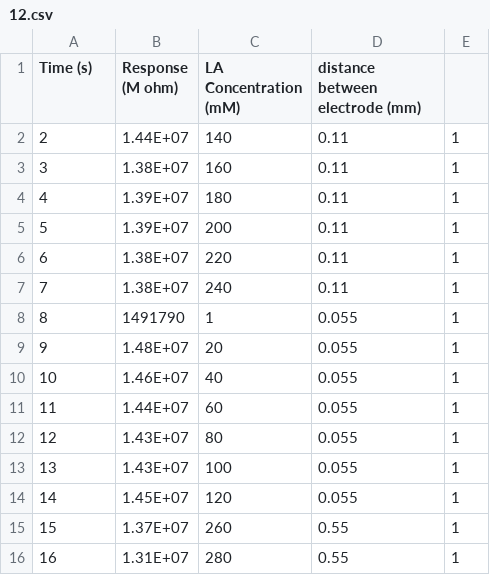
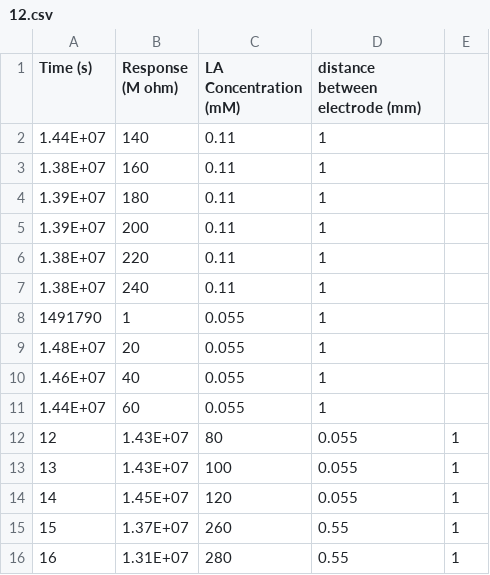
Before and after one commit to MonikSense/MonikSense, a CSV file: 12.csv, drawn as a sheet; only a part is shown; removed rows and columns are numbered as before the commit, all else as after; the diff names each change by its address in the sheet, - before the commit and + after, or states it on an @@ line.

Commit message:
Update 12.csv

```diff
--- a/12.csv
+++ b/12.csv
-row 2: 2 | 1.44E+07 | 140 | 0.11 | 1
-row 3: 3 | 1.38E+07 | 160 | 0.11 | 1
-row 4: 4 | 1.39E+07 | 180 | 0.11 | 1
-row 5: 5 | 1.39E+07 | 200 | 0.11 | 1
-row 6: 6 | 1.38E+07 | 220 | 0.11 | 1
-row 7: 7 | 1.38E+07 | 240 | 0.11 | 1
-row 8: 8 | 1491790 | 1 | 0.055 | 1
-row 9: 9 | 1.48E+07 | 20 | 0.055 | 1
-row 10: 10 | 1.46E+07 | 40 | 0.055 | 1
-row 11: 11 | 1.44E+07 | 60 | 0.055 | 1
+row 2: 1.44E+07 | 140 | 0.11 | 1
+row 3: 1.38E+07 | 160 | 0.11 | 1
+row 4: 1.39E+07 | 180 | 0.11 | 1
+row 5: 1.39E+07 | 200 | 0.11 | 1
+row 6: 1.38E+07 | 220 | 0.11 | 1
+row 7: 1.38E+07 | 240 | 0.11 | 1
+row 8: 1491790 | 1 | 0.055 | 1
+row 9: 1.48E+07 | 20 | 0.055 | 1
+row 10: 1.46E+07 | 40 | 0.055 | 1
+row 11: 1.44E+07 | 60 | 0.055 | 1
```
